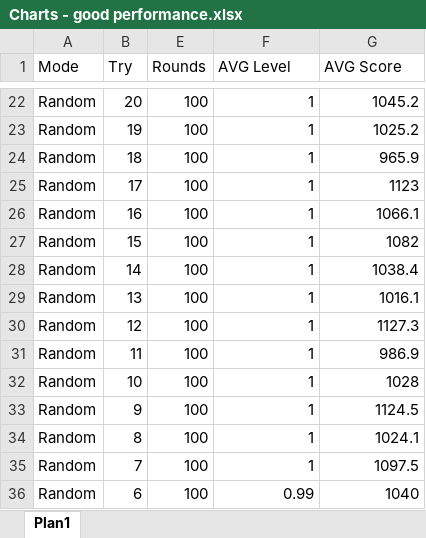
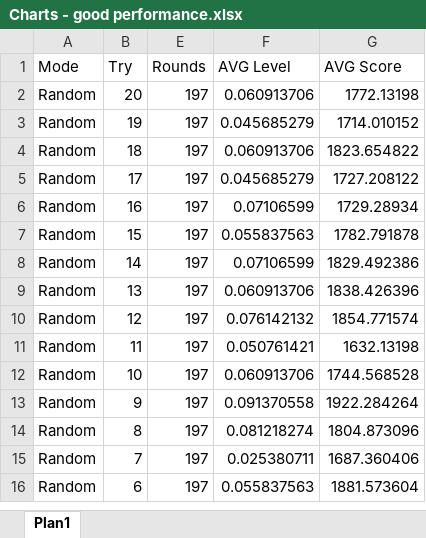
Before and after one commit to ericmguimaraes/Q-Learning-Pacman-Java-Lisp, an Excel workbook: Q Learning Pacman/Charts - good performance.xlsx, sheet Plan1, drawn as a sheet; only a part is shown, gaps mark what is left out; values as stored, in another font and other column widths than the file's, no borders; charts and pictures and table styles not drawn; addresses are those after the commit; the diff covers the shown part only; the diff names each change by its address in the sheet, - before the commit and + after, or states it on an @@ line.

```diff
--- a/Q Learning Pacman/Charts - good performance.xlsx (sheet Plan1)
+++ b/Q Learning Pacman/Charts - good performance.xlsx (sheet Plan1)
-E2:E16 (Rounds): 100
+E2:E16 (Rounds): 197
-F2 (AVG Level): 1
+F2 (AVG Level): 0.060913706
-G2 (AVG Score): 1045.2
+G2 (AVG Score): 1772.13198
-F3 (AVG Level): 1
+F3 (AVG Level): 0.045685279
-G3 (AVG Score): 1025.2
+G3 (AVG Score): 1714.010152
-F4 (AVG Level): 1
+F4 (AVG Level): 0.060913706
-G4 (AVG Score): 965.9
+G4 (AVG Score): 1823.654822
-F5 (AVG Level): 1
+F5 (AVG Level): 0.045685279
-G5 (AVG Score): 1123
+G5 (AVG Score): 1727.208122
-F6 (AVG Level): 1
+F6 (AVG Level): 0.07106599
-G6 (AVG Score): 1066.1
+G6 (AVG Score): 1729.28934
-F7 (AVG Level): 1
+F7 (AVG Level): 0.055837563
-G7 (AVG Score): 1082
+G7 (AVG Score): 1782.791878
-F8 (AVG Level): 1
+F8 (AVG Level): 0.07106599
-G8 (AVG Score): 1038.4
+G8 (AVG Score): 1829.492386
-F9 (AVG Level): 1
+F9 (AVG Level): 0.060913706
-G9 (AVG Score): 1016.1
+G9 (AVG Score): 1838.426396
-F10 (AVG Level): 1
+F10 (AVG Level): 0.076142132
-G10 (AVG Score): 1127.3
+G10 (AVG Score): 1854.771574
-F11 (AVG Level): 1
+F11 (AVG Level): 0.050761421
-G11 (AVG Score): 986.9
+G11 (AVG Score): 1632.13198
-F12 (AVG Level): 1
+F12 (AVG Level): 0.060913706
-G12 (AVG Score): 1028
+G12 (AVG Score): 1744.568528
-F13 (AVG Level): 1
+F13 (AVG Level): 0.091370558
-G13 (AVG Score): 1124.5
+G13 (AVG Score): 1922.284264
-F14 (AVG Level): 1
+F14 (AVG Level): 0.081218274
-G14 (AVG Score): 1024.1
+G14 (AVG Score): 1804.873096
-F15 (AVG Level): 1
+F15 (AVG Level): 0.025380711
-G15 (AVG Score): 1097.5
+G15 (AVG Score): 1687.360406
-F16 (AVG Level): 0.99
+F16 (AVG Level): 0.055837563
-G16 (AVG Score): 1040
+G16 (AVG Score): 1881.573604
```
Also changed, not shown: 20 added rows, 20 removed rows and 15 edited cells elsewhere in this sheet, hidden cells, charts or pictures, 2 other files.
